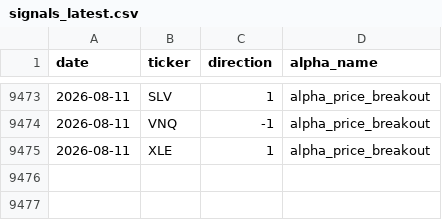
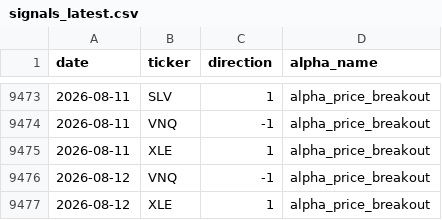
Before and after one commit to nikolas-joyce/alpha-price-breakout, a CSV file: outputs/signals_latest.csv, drawn as a sheet; only a part is shown, gaps mark what is left out; the diff names each change by its address in the sheet, - before the commit and + after, or states it on an @@ line.

```diff
--- a/outputs/signals_latest.csv
+++ b/outputs/signals_latest.csv
+row 9476: 2026-08-12 | VNQ | -1 | alpha_price_breakout
+row 9477: 2026-08-12 | XLE | 1 | alpha_price_breakout
```
